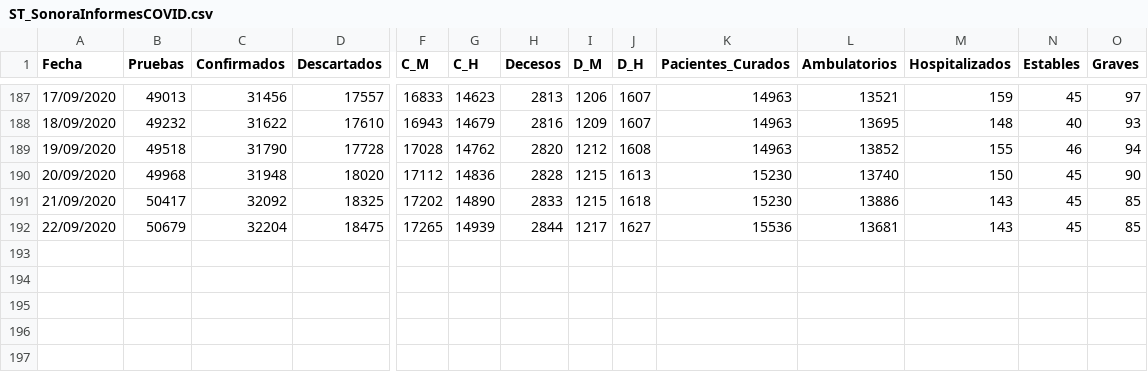
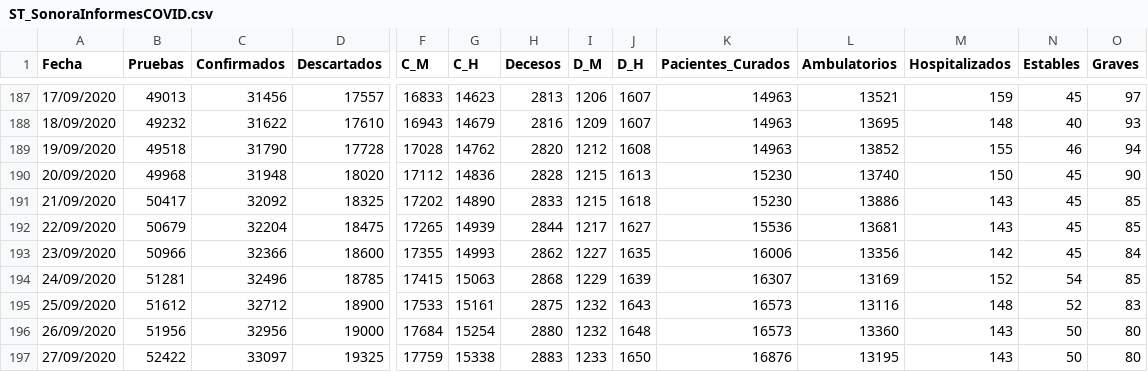
Before and after one commit to dogomoreno/Covid19-Sonora-Municipios, a CSV file: Bases/ST_SonoraInformesCOVID.csv, drawn as a sheet; only a part is shown, gaps mark what is left out; rows hold the shown columns only; the diff names each change by its address in the sheet, - before the commit and + after, or states it on an @@ line.

```diff
--- a/Bases/ST_SonoraInformesCOVID.csv
+++ b/Bases/ST_SonoraInformesCOVID.csv
+row 193: 23/09/2020 | 50966 | 32366 | 18600 | 17355 | 14993 | 2862 | 1227 | 1635 | 16006 | 13356 | 142 | 45 | 84
+row 194: 24/09/2020 | 51281 | 32496 | 18785 | 17415 | 15063 | 2868 | 1229 | 1639 | 16307 | 13169 | 152 | 54 | 85
+row 195: 25/09/2020 | 51612 | 32712 | 18900 | 17533 | 15161 | 2875 | 1232 | 1643 | 16573 | 13116 | 148 | 52 | 83
+row 196: 26/09/2020 | 51956 | 32956 | 19000 | 17684 | 15254 | 2880 | 1232 | 1648 | 16573 | 13360 | 143 | 50 | 80
+row 197: 27/09/2020 | 52422 | 33097 | 19325 | 17759 | 15338 | 2883 | 1233 | 1650 | 16876 | 13195 | 143 | 50 | 80
```
Also changed, not shown: Bases/ST_CasosMunicipalesSonora.csv, Bases/ST_DecesosMunicipalesSonora.csv, 12 other files.
